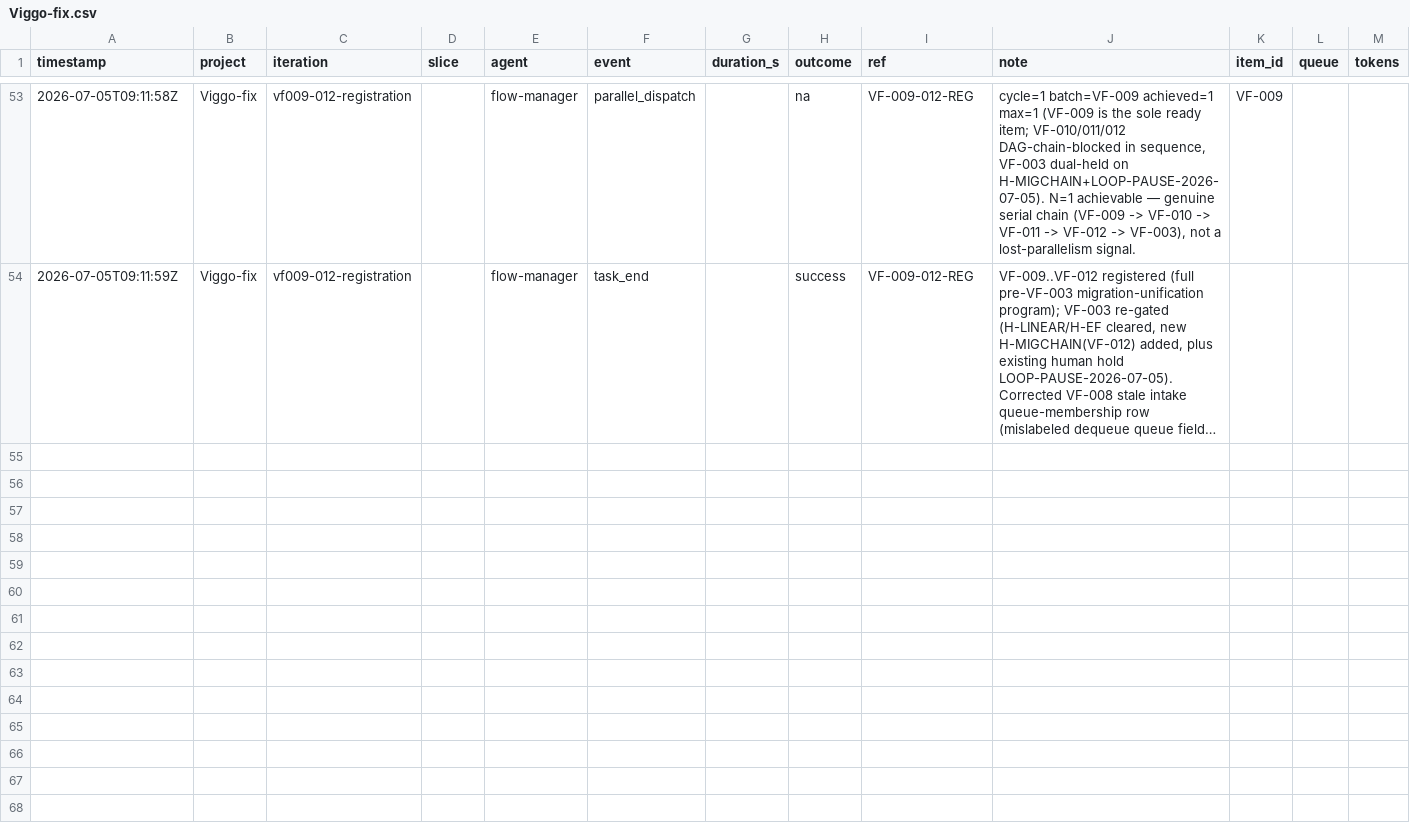
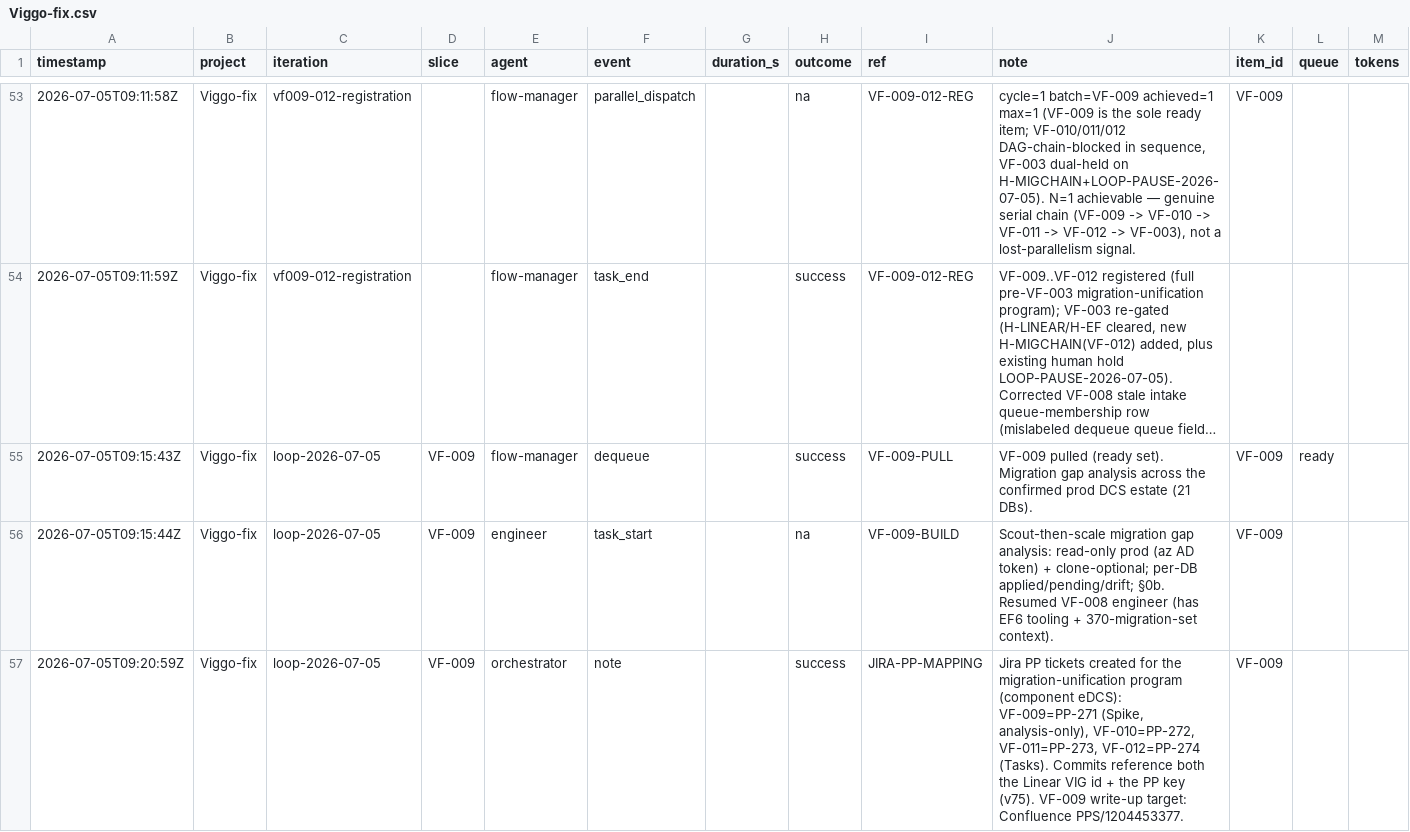
Before and after one commit to john-aerocloud/claude_learning_agents, a CSV file: process/dora/ledger/Viggo-fix.csv, drawn as a sheet; only a part is shown, gaps mark what is left out; long unchanged cells end in …; the diff names each change by its address in the sheet, - before the commit and + after, or states it on an @@ line.

```diff
--- a/process/dora/ledger/Viggo-fix.csv
+++ b/process/dora/ledger/Viggo-fix.csv
+row 55: 2026-07-05T09:15:43Z | Viggo-fix | loop-2026-07-05 | VF-009 | flow-manager | dequeue |  | success | VF-009-PULL | VF-009 pulled (ready set). Migration gap analysis across the confirmed prod DCS estate (21 DBs). | VF-009 | ready
+row 56: 2026-07-05T09:15:44Z | Viggo-fix | loop-2026-07-05 | VF-009 | engineer | task_start |  | na | VF-009-BUILD | Scout-then-scale migration gap analysis: read-only prod (az AD token) + clone-optional; per-DB applied/pending/drift; §0b. Resumed VF-008 engineer (has EF6 tooling + 370-migration-set context). | VF-009
+row 57: 2026-07-05T09:20:59Z | Viggo-fix | loop-2026-07-05 | VF-009 | orchestrator | note |  | success | JIRA-PP-MAPPING | Jira PP tickets created for the migration-unification program (component eDCS): VF-009=PP-271 (Spike, analysis-only), VF-010=PP-272, VF-011=PP-273, VF-012=PP-274 (Tasks). Commits reference both the Linear VIG id + the PP key (v75). VF-009 write-up target: Confluence PPS/1204453377. | VF-009
```
